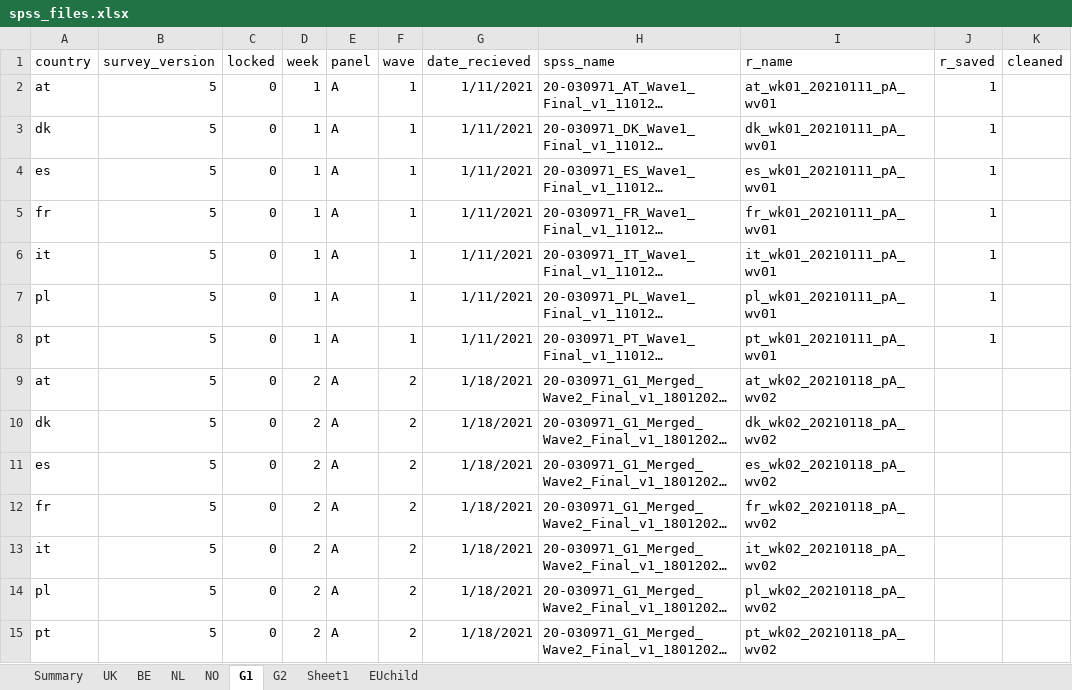
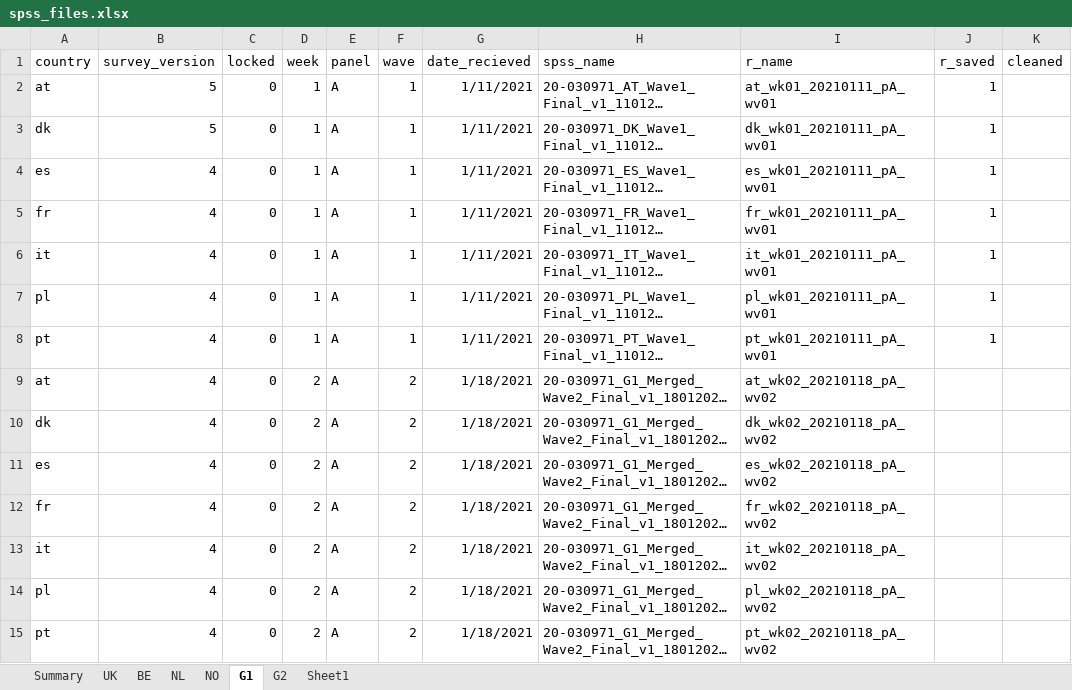
Before and after one commit to jarvisc1/comix_data_clean, an Excel workbook: data/spss_files.xlsx, sheet G1, drawn as a sheet; only a part is shown; long unchanged cells end in …; values as stored, in another font and other column widths than the file's, no borders; the diff covers the shown part only; the diff names each change by its address in the sheet, - before the commit and + after, or states it on an @@ line.

```diff
--- a/data/spss_files.xlsx (sheet G1)
+++ b/data/spss_files.xlsx (sheet G1)
-sheet tab: EUchild
-B4:B15 (survey_version): 5
+B4:B15 (survey_version): 4
```
Also changed, not shown: 12 edited cells elsewhere in this sheet, sheet NL, sheet BE, sheet G2, sheet Summary, 5 other files.
